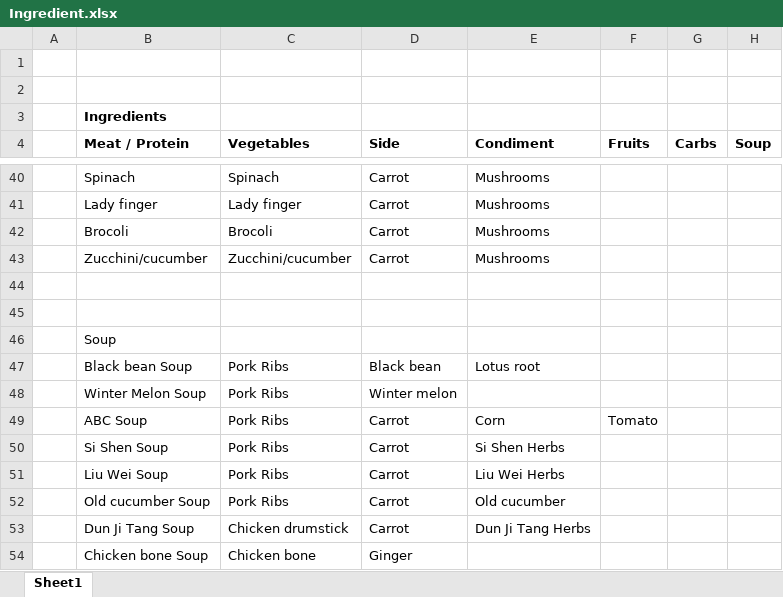
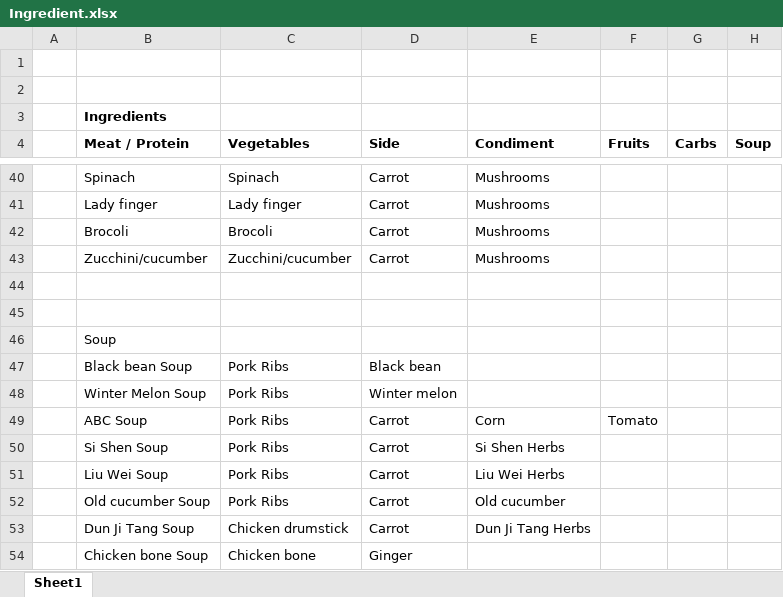
Before and after one commit to nothingzz001/meal-planner, an Excel workbook: Ingredient.xlsx, sheet Sheet1, drawn as a sheet; only a part is shown, gaps mark what is left out; values as stored, in another font and other column widths than the file's, no borders; the diff names each change by its address in the sheet, - before the commit and + after, or states it on an @@ line.

```diff
--- a/Ingredient.xlsx (sheet Sheet1)
+++ b/Ingredient.xlsx (sheet Sheet1)
-E47 (Condiment): Lotus root
+E47 (Condiment): (empty)
```
